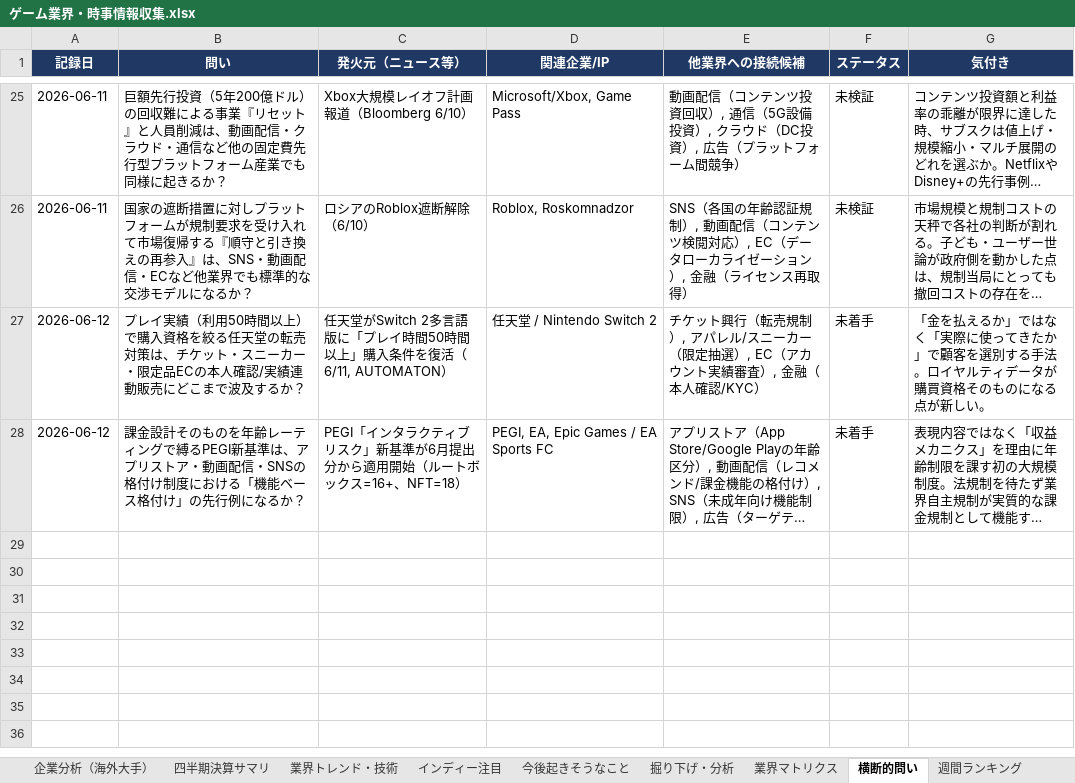
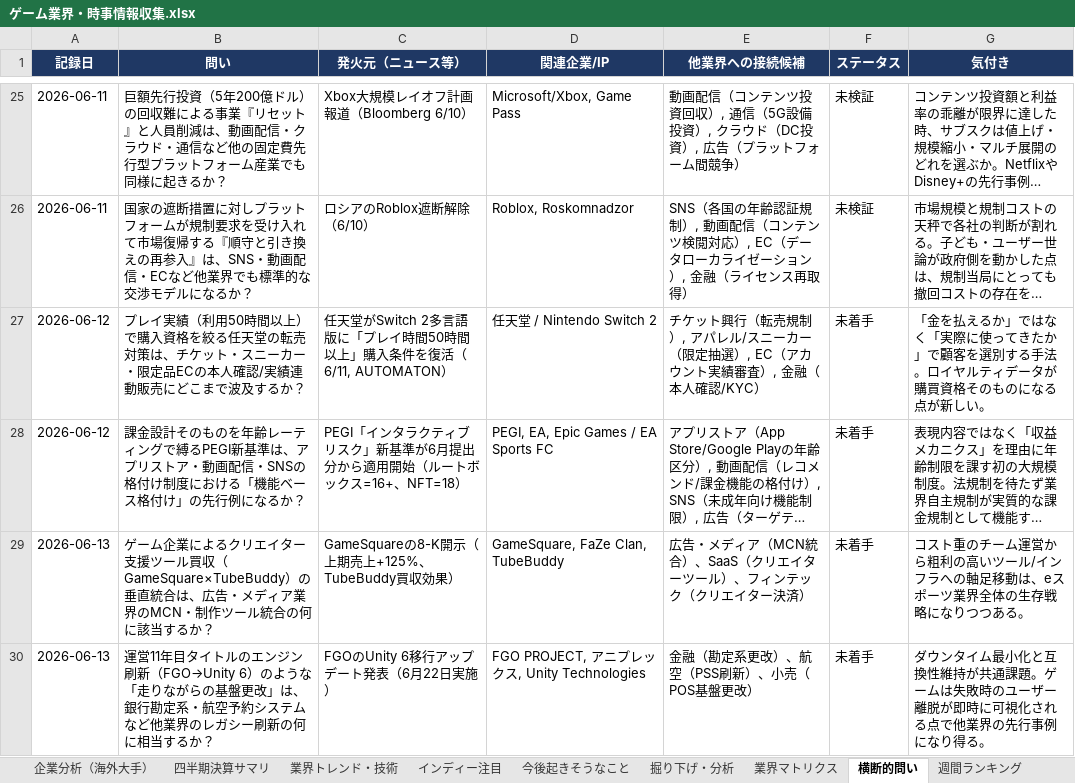
Before and after one commit to norimichitakesue2/game-industry-tracker, an Excel workbook: master/ゲーム業界・時事情報収集.xlsx, sheet 横断的問い, drawn as a sheet; only a part is shown, gaps mark what is left out; long unchanged cells end in …; values as stored, in another font and other column widths than the file's, no borders; the diff names each change by its address in the sheet, - before the commit and + after, or states it on an @@ line.

```diff
--- a/master/ゲーム業界・時事情報収集.xlsx (sheet 横断的問い)
+++ b/master/ゲーム業界・時事情報収集.xlsx (sheet 横断的問い)
+row 29: 2026-06-13 | ゲーム企業によるクリエイター支援ツール買収（GameSquare×TubeBuddy）の垂直統合は、広告・メディア業界のMCN・制作ツール統合の何に該当するか？ | GameSquareの8-K開示（上期売上+125%、TubeBuddy買収効果） | GameSquare, FaZe Clan, TubeBuddy | 広告・メディア（MCN統合）、SaaS（クリエイターツール）、フィンテック（クリエイター決済） | 未着手 | コスト重のチーム運営から粗利の高いツール/インフラへの軸足移動は、eスポーツ業界全体の生存戦略になりつつある。
+row 30: 2026-06-13 | 運営11年目タイトルのエンジン刷新（FGO→Unity 6）のような「走りながらの基盤更改」は、銀行勘定系・航空予約システムなど他業界のレガシー刷新の何に相当するか？ | FGOのUnity 6移行アップデート発表（6月22日実施） | FGO PROJECT, アニプレックス, Unity Technologies | 金融（勘定系更改）、航空（PSS刷新）、小売（POS基盤更改） | 未着手 | ダウンタイム最小化と互換性維持が共通課題。ゲームは失敗時のユーザー離脱が即時に可視化される点で他業界の先行事例になり得る。
```
Also changed, not shown: sheet 日次ニュース, 28 other files.
